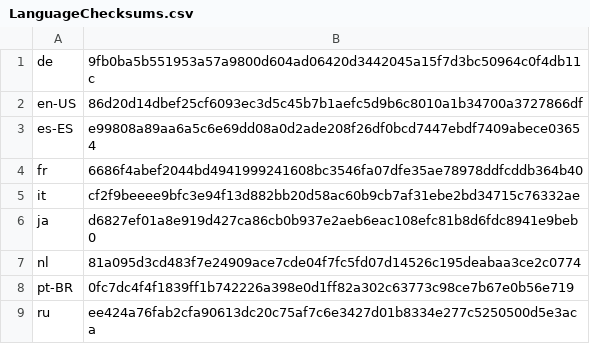
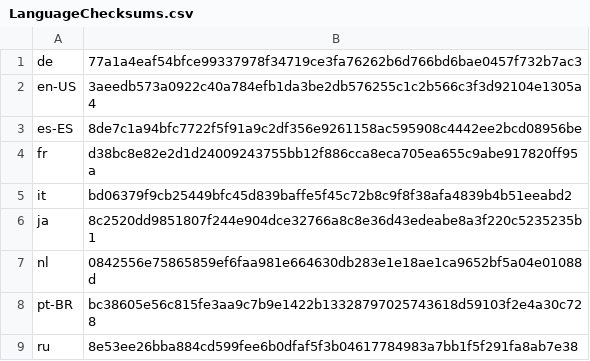
Before and after one commit to basvandenbrink/chocolatey-packages, a CSV file: betterbird/tools/LanguageChecksums.csv, drawn as a sheet.

Commit message:
AU: 1 updated - betterbird [skip ci] https://gist.github.com/basvandenbrink/cf2abf8d848094bfaf2fa984a0c85745/6de6d3e4cd1fd2434dbd4eed4c9c22f1144e8535

```diff
--- a/betterbird/tools/LanguageChecksums.csv
+++ b/betterbird/tools/LanguageChecksums.csv
@@ -1,9 +1,9 @@
-de|9fb0ba5b551953a57a9800d604ad06420d3442045a15f7d3bc50964c0f4db11c
-en-US|86d20d14dbef25cf6093ec3d5c45b7b1aefc5d9b6c8010a1b34700a3727866df
-es-ES|e99808a89aa6a5c6e69dd08a0d2ade208f26df0bcd7447ebdf7409abece03654
-fr|6686f4abef2044bd4941999241608bc3546fa07dfe35ae78978ddfcddb364b40
-it|cf2f9beeee9bfc3e94f13d882bb20d58ac60b9cb7af31ebe2bd34715c76332ae
-ja|d6827ef01a8e919d427ca86cb0b937e2aeb6eac108efc81b8d6fdc8941e9beb0
-nl|81a095d3cd483f7e24909ace7cde04f7fc5fd07d14526c195deabaa3ce2c0774
-pt-BR|0fc7dc4f4f1839ff1b742226a398e0d1ff82a302c63773c98ce7b67e0b56e719
-ru|ee424a76fab2cfa90613dc20c75af7c6e3427d01b8334e277c5250500d5e3aca
+de|77a1a4eaf54bfce99337978f34719ce3fa76262b6d766bd6bae0457f732b7ac3
+en-US|3aeedb573a0922c40a784efb1da3be2db576255c1c2b566c3f3d92104e1305a4
+es-ES|8de7c1a94bfc7722f5f91a9c2df356e9261158ac595908c4442ee2bcd08956be
+fr|d38bc8e82e2d1d24009243755bb12f886cca8eca705ea655c9abe917820ff95a
+it|bd06379f9cb25449bfc45d839baffe5f45c72b8c9f8f38afa4839b4b51eeabd2
+ja|8c2520dd9851807f244e904dce32766a8c8e36d43edeabe8a3f220c5235235b1
+nl|0842556e75865859ef6faa981e664630db283e1e18ae1ca9652bf5a04e01088d
+pt-BR|bc38605e56c815fe3aa9c7b9e1422b13328797025743618d59103f2e4a30c728
+ru|8e53ee26bba884cd599fee6b0dfaf5f3b04617784983a7bb1f5f291fa8ab7e38
```
Also changed, not shown: 2 other files.
